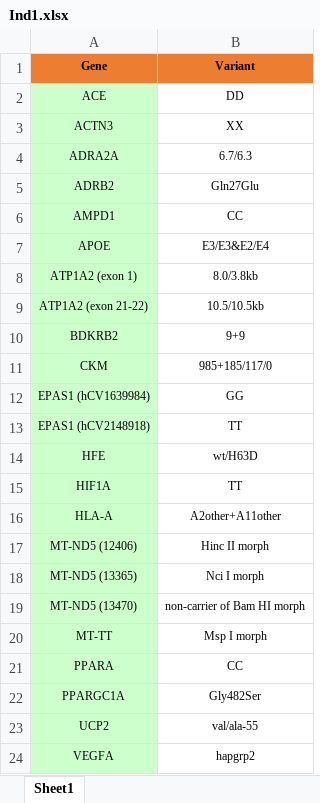
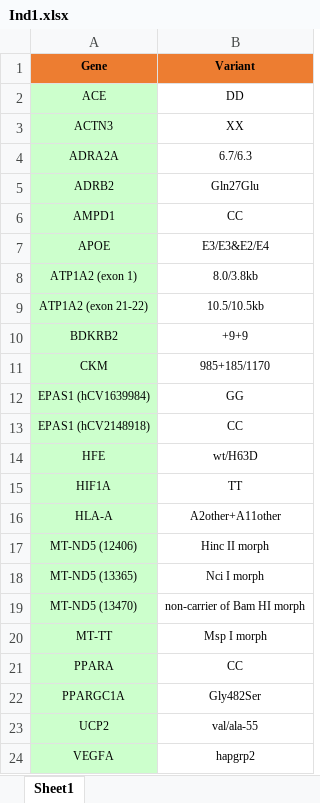
Before and after one commit to hjovi1/PerfOMICS, an Excel workbook: inst/extdata/Ind1.xlsx, sheet Sheet1, drawn as a sheet; values as stored, in another font and other column widths than the file's, no borders; the diff names each change by its address in the sheet, - before the commit and + after, or states it on an @@ line.

```diff
--- a/inst/extdata/Ind1.xlsx (sheet Sheet1)
+++ b/inst/extdata/Ind1.xlsx (sheet Sheet1)
-B10 (Variant): 9+9
+B10 (Variant): +9+9
-B11 (Variant): 985+185/117/0
+B11 (Variant): 985+185/1170
-B13 (Variant): TT
+B13 (Variant): CC
```
Also changed, not shown: inst/extdata/fake_dataset.xlsx, 5 other files.
